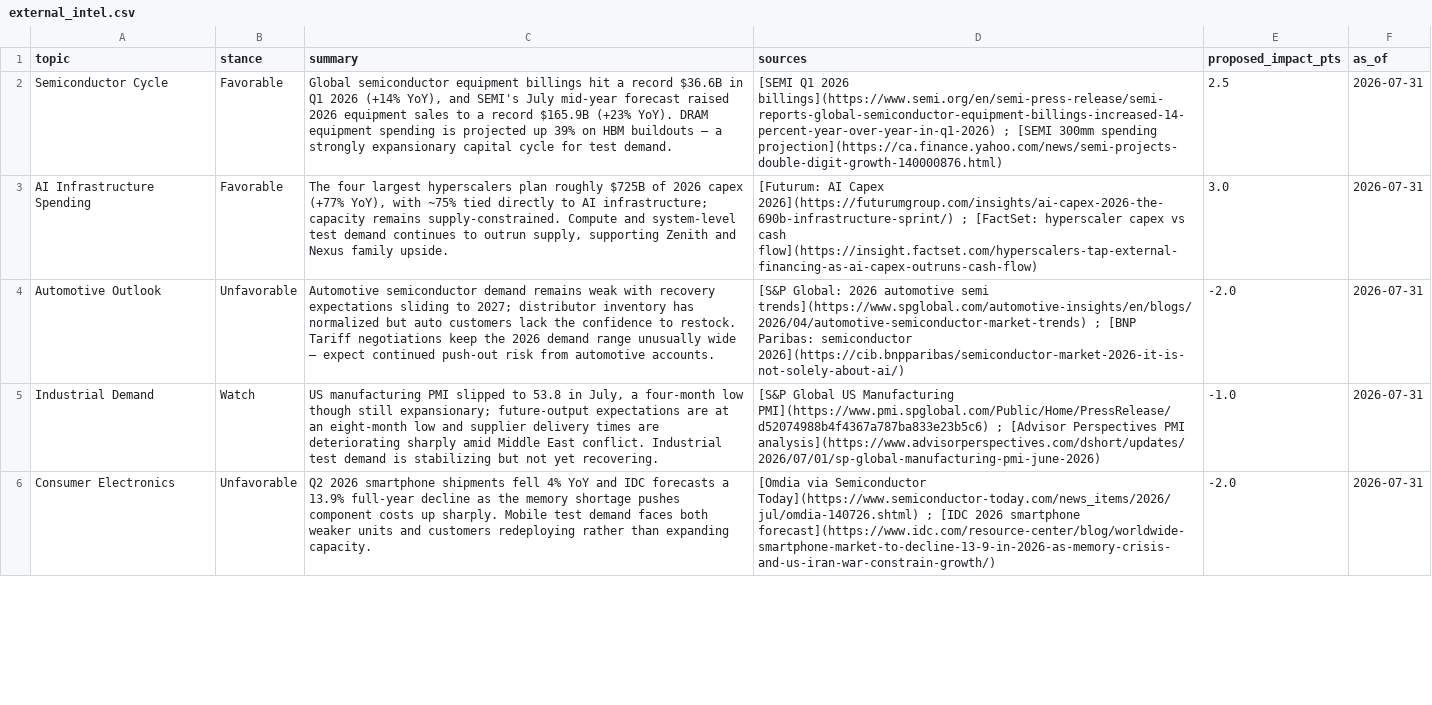
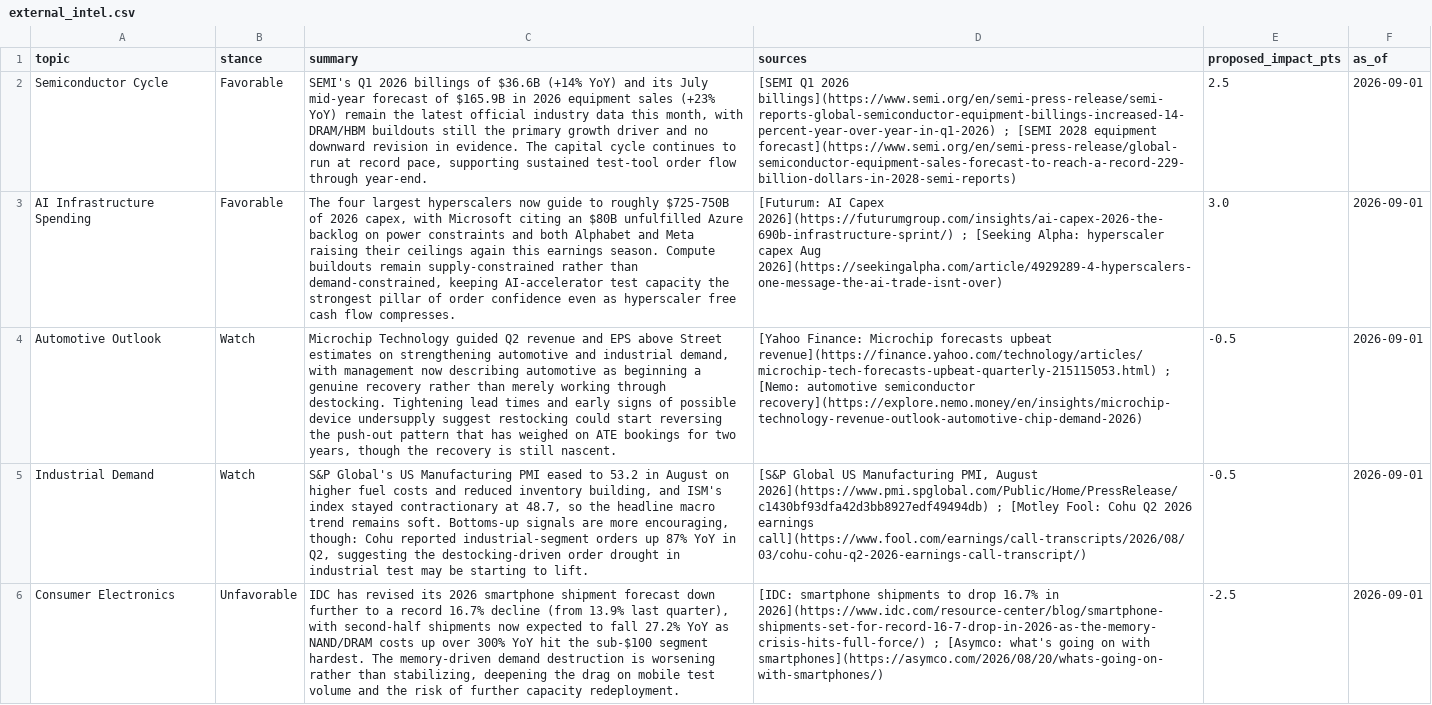
Before and after one commit to natalie-gendron/apex-siop-decision-engine, a CSV file: data/external_intel.csv, drawn as a sheet; only a part is shown; the diff covers the shown part only; the diff names each change by its address in the sheet, - before the commit and + after, or states it on an @@ line.

```diff
--- a/data/external_intel.csv
+++ b/data/external_intel.csv
-C2 (summary): Global semiconductor equipment billings hit a record $36.6B in Q1 2026 (+14% YoY), and SEMI's July mid-year forecast raised 2026 equipment sales to a record $165.9B (+23% YoY). DRAM equipment spending is projected up 39% on HBM buildouts — a strongly expansionary capital cycle for test demand.
+C2 (summary): SEMI's Q1 2026 billings of $36.6B (+14% YoY) and its July mid-year forecast of $165.9B in 2026 equipment sales (+23% YoY) remain the latest official industry data this month, with DRAM/HBM buildouts still the primary growth driver and no downward revision in evidence. The capital cycle continues to run at record pace, supporting sustained test-tool order flow through year-end.
-D2 (sources): …; [SEMI 300mm spending projection](https://ca.finance.yahoo.com/news/semi-projects-double-digit-growth-140000876.html)
+D2 (sources): …; [SEMI 2028 equipment forecast](https://www.semi.org/en/semi-press-release/global-semiconductor-equipment-sales-forecast-to-reach-a-record-229-billion-dollars-in-2028-semi-reports)
-F2:F6 (as_of): 2026-07-31
+F2:F6 (as_of): 2026-09-01
-C3 (summary): …largest hyperscalers plan roughly $725B of 2026 capex (+77% YoY), with ~75% tied directly to AI infrastructure; capacity remains supply-constrained. Compute and system-level test demand continues to outrun supply, supporting Zenith and Nexus family upside.
+C3 (summary): …largest hyperscalers now guide to roughly $725-750B of 2026 capex, with Microsoft citing an $80B unfulfilled Azure backlog on power constraints and both Alphabet and Meta raising their ceilings again this earnings season. Compute buildouts remain supply-constrained rather than demand-constrained, keeping AI-accelerator test capacity the strongest pillar of order confidence even as hyperscaler free cash flow compresses.
-D3 (sources): …2026](https://futurumgroup.com/insights/ai-capex-2026-the-690b-infrastructure-sprint/) ; [FactSet: hyperscaler capex vs cash flow](https://insight.factset.com/hyperscalers-tap-external-financing-as-ai-capex-outruns-cash-flow)
+D3 (sources): …2026](https://futurumgroup.com/insights/ai-capex-2026-the-690b-infrastructure-sprint/) ; [Seeking Alpha: hyperscaler capex Aug 2026](https://seekingalpha.com/article/4929289-4-hyperscalers-one-message-the-ai-trade-isnt-over)
-B4 (stance): Unfavorable
+B4 (stance): Watch
-C4 (summary): Automotive semiconductor demand remains weak with recovery expectations sliding to 2027; distributor inventory has normalized but auto customers lack the confidence to restock. Tariff negotiations keep the 2026 demand range unusually wide — expect continued push-out risk from automotive accounts.
+C4 (summary): Microchip Technology guided Q2 revenue and EPS above Street estimates on strengthening automotive and industrial demand, with management now describing automotive as beginning a genuine recovery rather than merely working through destocking. Tightening lead times and early signs of possible device undersupply suggest restocking could start reversing the push-out pattern that has weighed on ATE bookings for two years, though the recovery is still nascent.
-D4 (sources): [S&P Global: 2026 automotive semi trends](https://www.spglobal.com/automotive-insights/en/blogs/2026/04/automotive-semiconductor-market-trends) ; [BNP Paribas: semiconductor 2026](https://cib.bnpparibas/semiconductor-market-2026-it-is-not-solely-about-ai/)
+D4 (sources): [Yahoo Finance: Microchip forecasts upbeat revenue](https://finance.yahoo.com/technology/articles/microchip-tech-forecasts-upbeat-quarterly-215115053.html) ; [Nemo: automotive semiconductor recovery](https://explore.nemo.money/en/insights/microchip-technology-revenue-outlook-automotive-chip-demand-2026)
-E4 (proposed_impact_pts): -2.0
+E4 (proposed_impact_pts): -0.5
-C5 (summary): US manufacturing PMI slipped to 53.8 in July, a four-month low though still expansionary; future-output expectations are at an eight-month low and supplier delivery times are deteriorating sharply amid Middle East conflict. Industrial test demand is stabilizing but not yet recovering.
+C5 (summary): S&P Global's US Manufacturing PMI eased to 53.2 in August on higher fuel costs and reduced inventory building, and ISM's index stayed contractionary at 48.7, so the headline macro trend remains soft. Bottoms-up signals are more encouraging, though: Cohu reported industrial-segment orders up 87% YoY in Q2, suggesting the destocking-driven order drought in industrial test may be starting to lift.
-D5 (sources): …US Manufacturing PMI](https://www.pmi.spglobal.com/Public/Home/PressRelease/d52074988b4f4367a787ba833e23b5c6) ; [Advisor Perspectives PMI analysis](https://www.advisorperspectives.com/dshort/updates/2026/07/01/sp-global-manufacturing-pmi-june-2026)
+D5 (sources): …US Manufacturing PMI, August 2026](https://www.pmi.spglobal.com/Public/Home/PressRelease/c1430bf93dfa42d3bb8927edf49494db) ; [Motley Fool: Cohu Q2 2026 earnings call](https://www.fool.com/earnings/call-transcripts/2026/08/03/cohu-cohu-q2-2026-earnings-call-transcript/)
-E5 (proposed_impact_pts): -1.0
+E5 (proposed_impact_pts): -0.5
-C6 (summary): Q2 2026 smartphone shipments fell 4% YoY and IDC forecasts a 13.9% full-year decline as the memory shortage pushes component costs up sharply. Mobile test demand faces both weaker units and customers redeploying rather than expanding capacity.
+C6 (summary): IDC has revised its 2026 smartphone shipment forecast down further to a record 16.7% decline (from 13.9% last quarter), with second-half shipments now expected to fall 27.2% YoY as NAND/DRAM costs up over 300% YoY hit the sub-$100 segment hardest. The memory-driven demand destruction is worsening rather than stabilizing, deepening the drag on mobile test volume and the risk of further capacity redeployment.
-D6 (sources): [Omdia via Semiconductor Today](https://www.semiconductor-today.com/news_items/2026/jul/omdia-140726.shtml) ; [IDC 2026 smartphone forecast](https://www.idc.com/resource-center/blog/worldwide-smartphone-market-to-decline-13-9-in-2026-as-memory-crisis-and-us-iran-war-constrain-growth/)
+D6 (sources): [IDC: smartphone shipments to drop 16.7% in 2026](https://www.idc.com/resource-center/blog/smartphone-shipments-set-for-record-16-7-drop-in-2026-as-the-memory-crisis-hits-full-force/) ; [Asymco: what's going on with smartphones](https://asymco.com/2026/08/20/whats-going-on-with-smartphones/)
-E6 (proposed_impact_pts): -2.0
+E6 (proposed_impact_pts): -2.5
```
Also changed, not shown: 21 edited cells elsewhere in this file.
